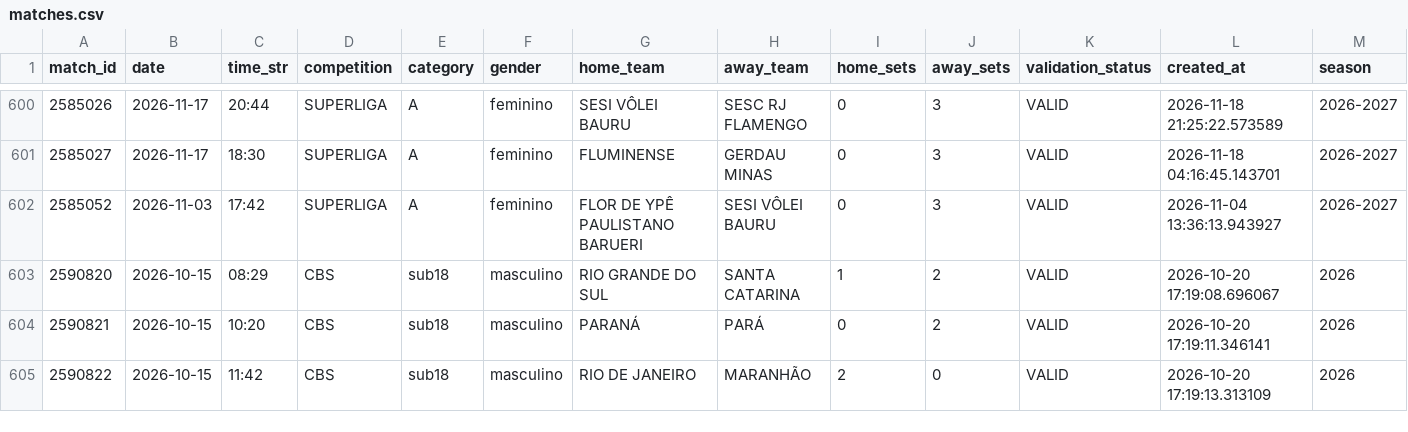
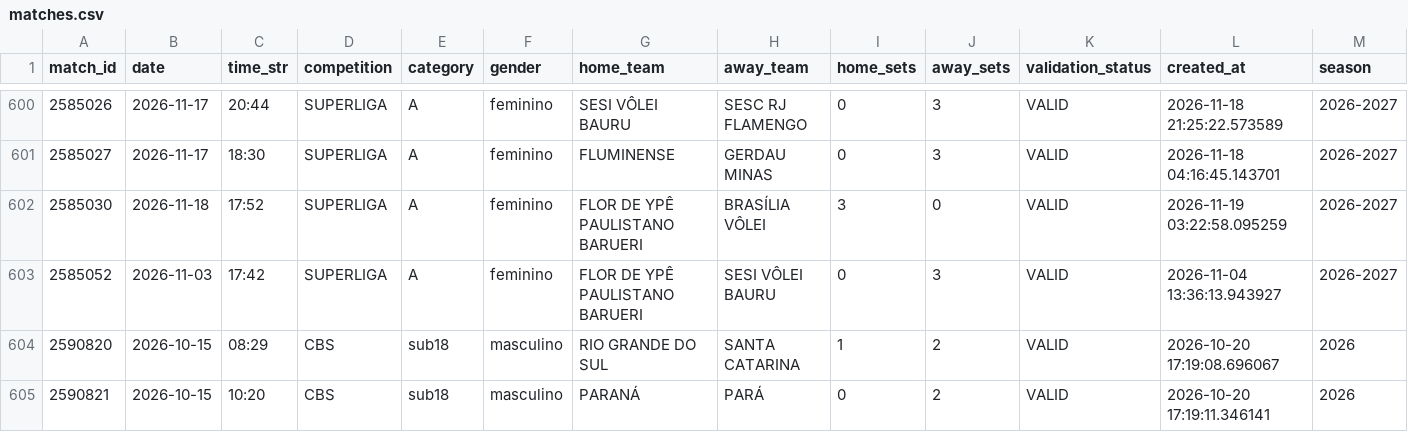
Before and after one commit to lucaaregis4r-ops/Dados-Voleibr, a CSV file: exports/matches.csv, drawn as a sheet; only a part is shown, gaps mark what is left out; the shorter side is filled out with more unchanged rows.

```diff
--- a/exports/matches.csv
+++ b/exports/matches.csv
@@ -601,2 +601,3 @@ match_id,date,time_str,competition,category,gender,home_team,away_team,home_sets
 2585027,2026-11-17,18:30,SUPERLIGA,A,feminino,FLUMINENSE,GERDAU MINAS,0,3,VALID,2026-11-18 04:16:45.143701,2026-2027
+2585030,2026-11-18,17:52,SUPERLIGA,A,feminino,FLOR DE YPÊ PAULISTANO BARUERI,BRASÍLIA VÔLEI,3,0,VALID,2026-11-19 03:22:58.095259,2026-2027
 2585052,2026-11-03,17:42,SUPERLIGA,A,feminino,FLOR DE YPÊ PAULISTANO BARUERI,SESI VÔLEI BAURU,0,3,VALID,2026-11-04 13:36:13.943927,2026-2027
```
Also changed, not shown: exports/players.csv, exports/rankings_tactical_phase_attacks.csv, 38 other files.
